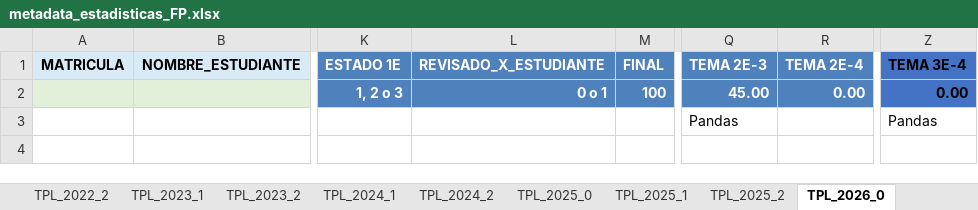
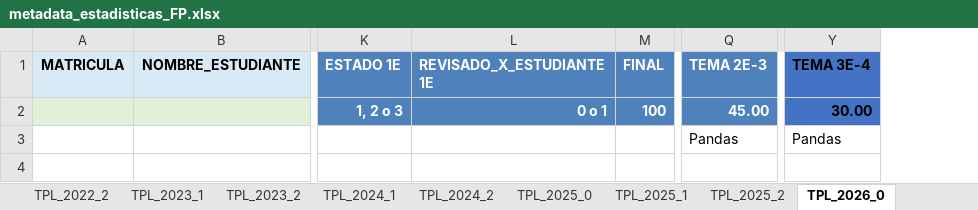
Before and after one commit to djurado/fp-history, an Excel workbook: metadata/metadata_estadisticas_FP.xlsx, sheet TPL_2026_0, drawn as a sheet; only a part is shown, gaps mark what is left out; values as stored, in another font and other column widths than the file's, no borders; table styles not drawn; removed rows and columns are numbered as before the commit, all else as after; the diff names each change by its address in the sheet, - before the commit and + after, or states it on an @@ line.

Commit message:
Áctualizando metadata con 2026-0

```diff
--- a/metadata/metadata_estadisticas_FP.xlsx (sheet TPL_2026_0)
+++ b/metadata/metadata_estadisticas_FP.xlsx (sheet TPL_2026_0)
-column R (TEMA 2E-4), row 2: 0.00
-L1: REVISADO_X_ESTUDIANTE
+L1: REVISADO_X_ESTUDIANTE 1E
-Y2 (TEMA 3E-4): 0.00
+Y2 (TEMA 3E-4): 30.00
```
